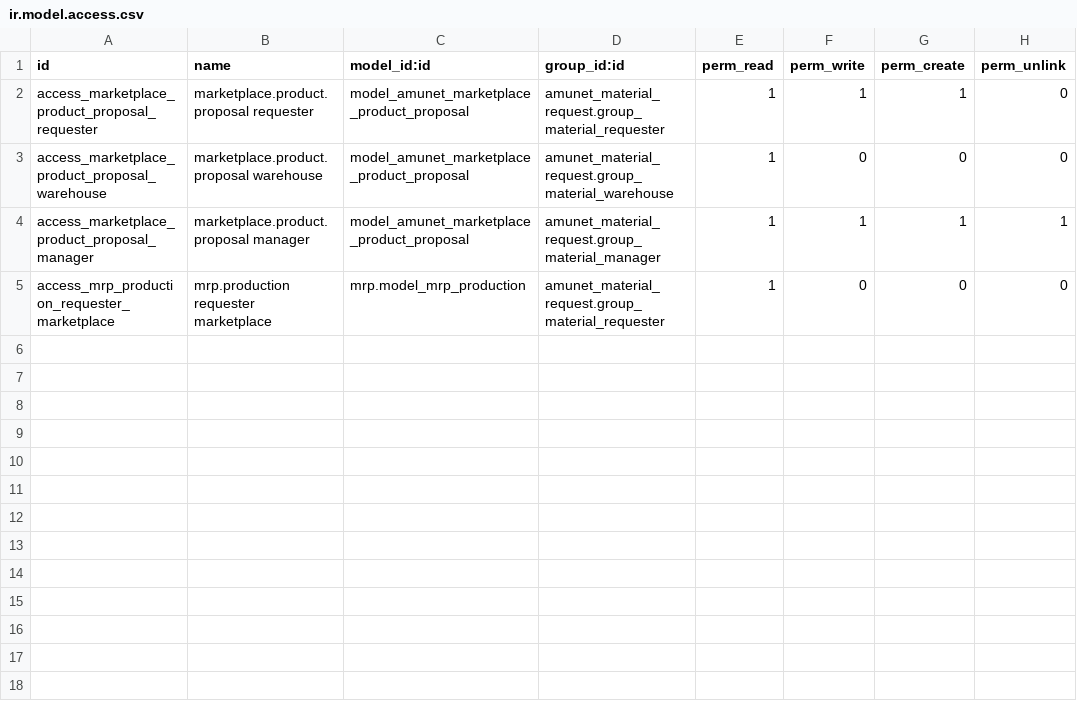
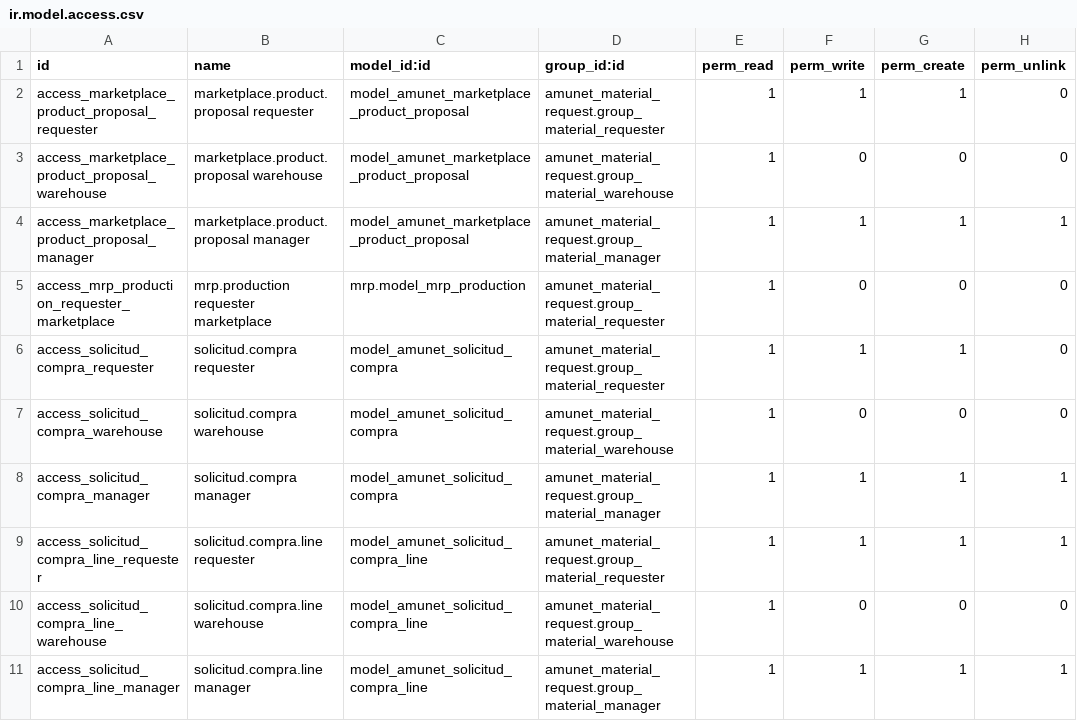
Before and after one commit to feruap/odoo-iso, a CSV file: addons/amunet_marketplace/security/ir.model.access.csv, drawn as a sheet; the diff names each change by its address in the sheet, - before the commit and + after, or states it on an @@ line.

```diff
--- a/addons/amunet_marketplace/security/ir.model.access.csv
+++ b/addons/amunet_marketplace/security/ir.model.access.csv
+row 6: access_solicitud_compra_requester | solicitud.compra requester | model_amunet_solicitud_compra | amunet_material_request.group_material_requester | 1 | 1 | 1 | 0
+row 7: access_solicitud_compra_warehouse | solicitud.compra warehouse | model_amunet_solicitud_compra | amunet_material_request.group_material_warehouse | 1 | 0 | 0 | 0
+row 8: access_solicitud_compra_manager | solicitud.compra manager | model_amunet_solicitud_compra | amunet_material_request.group_material_manager | 1 | 1 | 1 | 1
+row 9: access_solicitud_compra_line_requester | solicitud.compra.line requester | model_amunet_solicitud_compra_line | amunet_material_request.group_material_requester | 1 | 1 | 1 | 1
+row 10: access_solicitud_compra_line_warehouse | solicitud.compra.line warehouse | model_amunet_solicitud_compra_line | amunet_material_request.group_material_warehouse | 1 | 0 | 0 | 0
+row 11: access_solicitud_compra_line_manager | solicitud.compra.line manager | model_amunet_solicitud_compra_line | amunet_material_request.group_material_manager | 1 | 1 | 1 | 1
```
Also changed, not shown: 9 other files.
